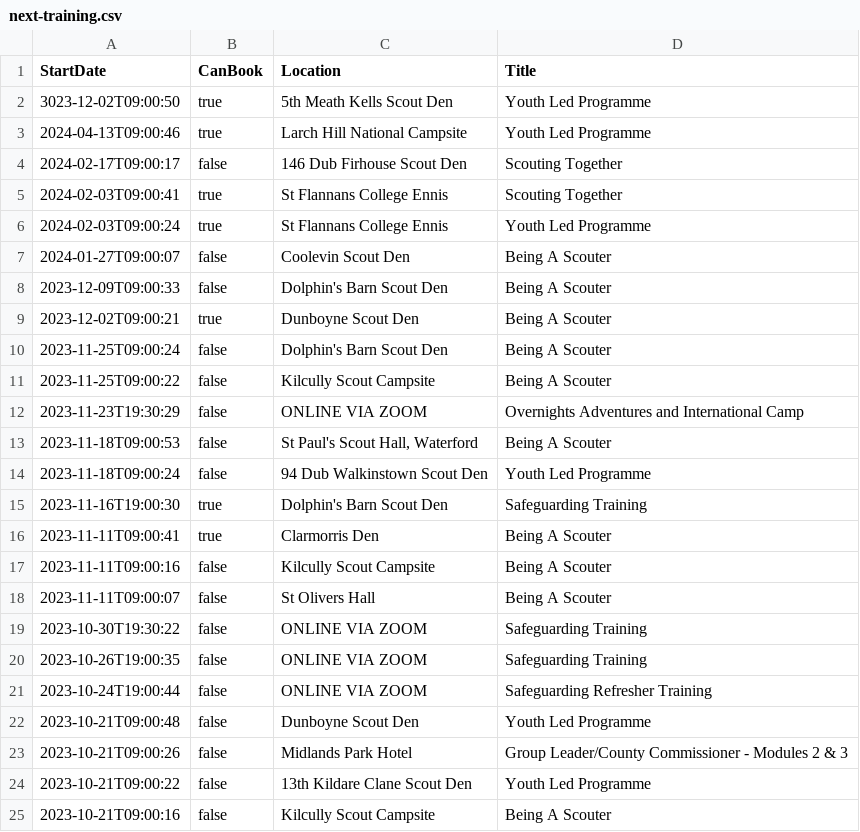
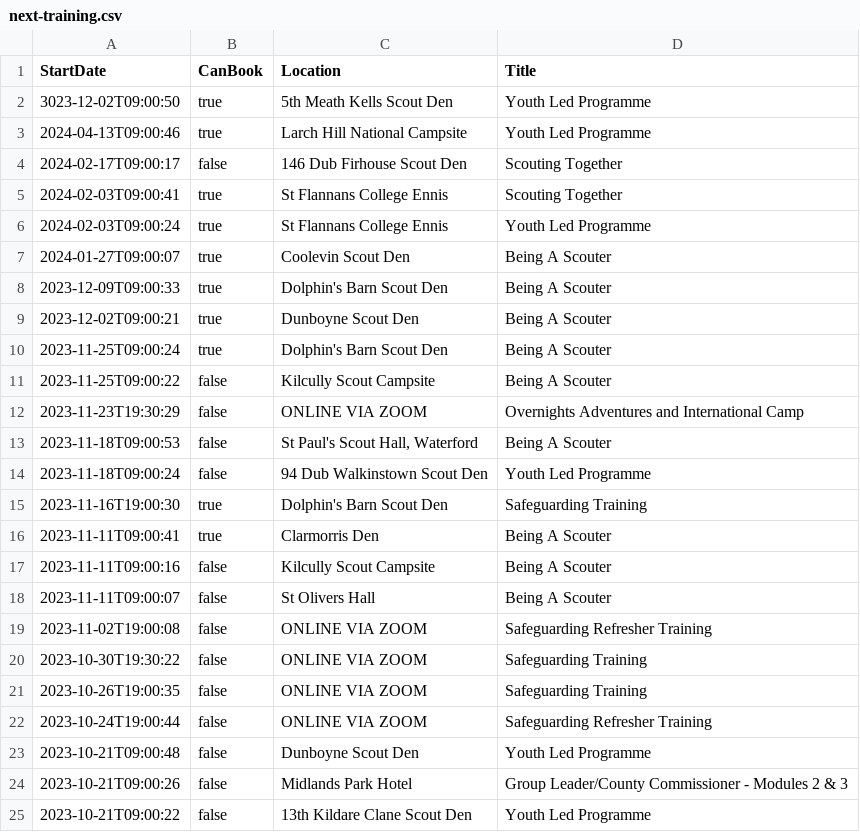
Before and after one commit to markmc/scouts-ie-training-schedule, a CSV file: next-training.csv, drawn as a sheet; only a part is shown; the shorter side is filled out with more unchanged rows.

```diff
--- a/next-training.csv
+++ b/next-training.csv
@@ -6,6 +6,6 @@ StartDate,CanBook,Location,Title
 "2024-02-03T09:00:24",true,"St Flannans College Ennis","Youth Led Programme"
-"2024-01-27T09:00:07",false,"Coolevin Scout Den","Being A Scouter"
-"2023-12-09T09:00:33",false,"Dolphin's Barn Scout Den","Being A Scouter"
+"2024-01-27T09:00:07",true,"Coolevin Scout Den","Being A Scouter"
+"2023-12-09T09:00:33",true,"Dolphin's Barn Scout Den","Being A Scouter"
 "2023-12-02T09:00:21",true,"Dunboyne Scout Den","Being A Scouter"
-"2023-11-25T09:00:24",false,"Dolphin's Barn Scout Den","Being A Scouter"
+"2023-11-25T09:00:24",true,"Dolphin's Barn Scout Den","Being A Scouter"
 "2023-11-25T09:00:22",false,"Kilcully Scout Campsite","Being A Scouter"
@@ -18,2 +18,3 @@ StartDate,CanBook,Location,Title
 "2023-11-11T09:00:07",false,"St Olivers Hall","Being A Scouter"
+"2023-11-02T19:00:08",false,"ONLINE VIA ZOOM","Safeguarding Refresher Training"
 "2023-10-30T19:30:22",false,"ONLINE VIA ZOOM","Safeguarding Training"
```
Also changed, not shown: 1 other file.
